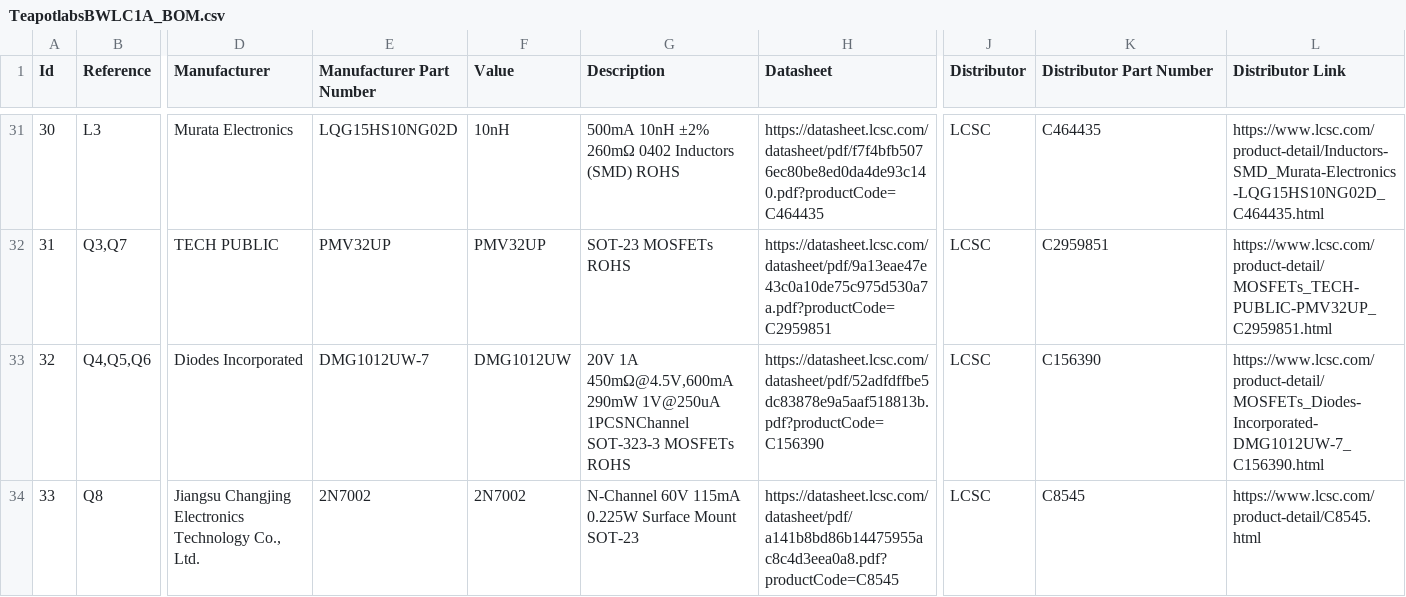
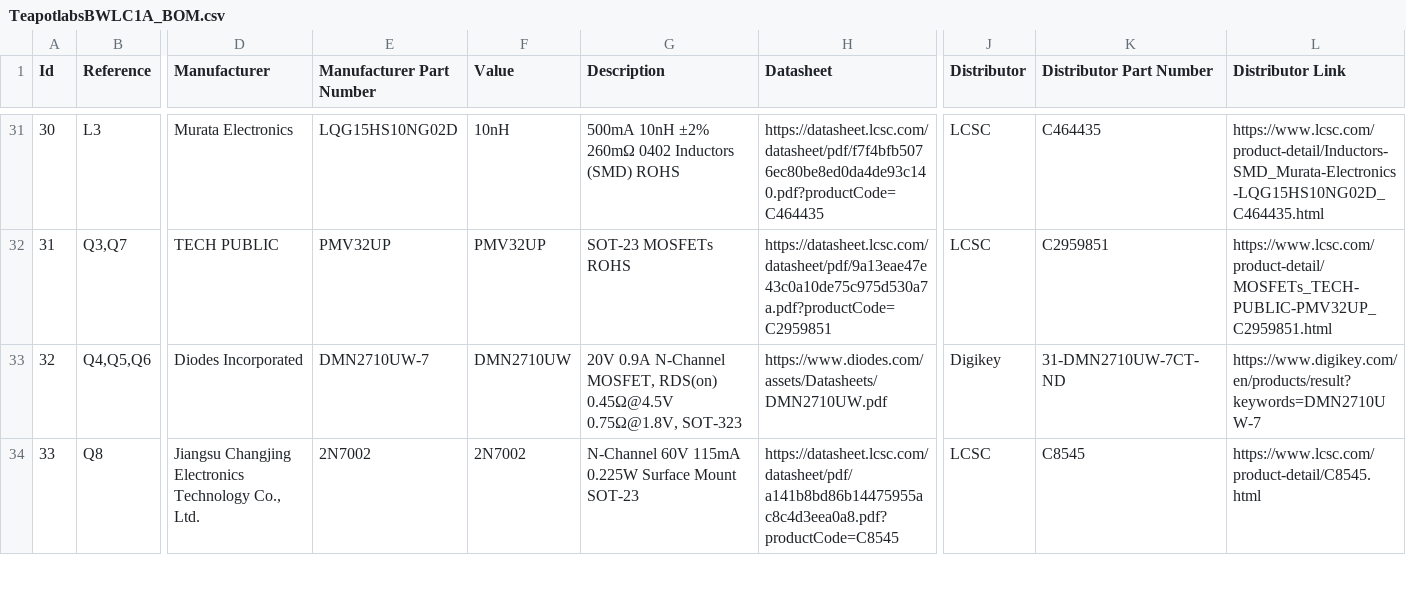
Before and after one commit to teapotlaboratories/tracker-c0, a CSV file: hardware/kicad/production/TeapotlabsBWLC1A_BOM.csv, drawn as a sheet; only a part is shown, gaps mark what is left out; the diff covers the shown part only; the diff names each change by its address in the sheet, - before the commit and + after, or states it on an @@ line.

Commit message:
Production readiness for PCBWay: board edge, U1 stencil, part swaps
Board:
- Copper-to-edge clearance rule 0 -> 0.3 mm. The GND pours on all four
  layers now stop 0.3 mm from the outline. 104 GND stitching vias moved
  inward (up to 0.22 mm); 6 removed where the J3 shield pads, the J5
  mounting pads and TP29 leave no room. The LTE antenna feed is unchanged.
- U1 (A7670G) stencil per SIMCom's A7670G hardware design guide V1.00,
  Fig. 5 (p.23), in the library footprint and on the board:
  - edge pads: 0.6 x 2.5 mm obround, 0.5 mm past the pad;
  - 2.1 mm GND pads: 2x2 of 0.8 mm squares;
  - small pads: two 0.45 x 0.75 mm openings.
  Use a 0.12-0.15 mm stencil.

BOM (lines with no stock at the usual distributor, 2026-11-19):
- C30/C31: CL10B105KA8NNNC (1 uF 25 V X7R 0603) replaces
  CL10A105KB8NNNC. It loses less capacitance under DC bias than the old
  part, so the TPS7A03 keeps its >= 0.5 uF.
- R1/R2/R3/R7: Yageo RC0402FR-0722RL replaces Uniroyal 0402WGF220JTCE.
  Same 22 ohm 1 % 1/16 W rating.
- Q4/Q5/Q6: Diodes DMN2710UW-7 (Digi-Key) replaces DMG1012UW-7. Same
  SOT-323 pinout; same VGS(th), RDS(on) at 1.8 V and IDSS limits.

Production:
- Files rebuilt by the new hardware/tools/fab/export_production.sh.
- check_production.py cross-checks the board, BOM, CPL and the PCBWay
  files: PASS.
- User_Comments.gbr dropped from the zip.
- Manufacturing notes give the outline as 50.0 x 83.75 mm. The previous
  83.85 / 50.1 included the outline line width.

Checks: ERC 3/508 and DRC 119, none new; 0 unconnected; schematic and
board in sync; the CPL is unchanged.

```diff
--- a/hardware/kicad/production/TeapotlabsBWLC1A_BOM.csv
+++ b/hardware/kicad/production/TeapotlabsBWLC1A_BOM.csv
-E33 (Manufacturer Part Number): DMG1012UW-7
+E33 (Manufacturer Part Number): DMN2710UW-7
-F33 (Value): DMG1012UW
+F33 (Value): DMN2710UW
-G33 (Description): 20V 1A 450mΩ@4.5V,600mA 290mW 1V@250uA 1PCSNChannel SOT-323-3 MOSFETs ROHS
+G33 (Description): 20V 0.9A N-Channel MOSFET, RDS(on) 0.45Ω@4.5V 0.75Ω@1.8V, SOT-323
-H33 (Datasheet): https://datasheet.lcsc.com/datasheet/pdf/52adfdffbe5dc83878e9a5aaf518813b.pdf?productCode=C156390
+H33 (Datasheet): https://www.diodes.com/assets/Datasheets/DMN2710UW.pdf
-J33 (Distributor): LCSC
+J33 (Distributor): Digikey
-K33 (Distributor Part Number): C156390
+K33 (Distributor Part Number): 31-DMN2710UW-7CT-ND
-L33 (Distributor Link): https://www.lcsc.com/product-detail/MOSFETs_Diodes-Incorporated-DMG1012UW-7_C156390.html
+L33 (Distributor Link): https://www.digikey.com/en/products/result?keywords=DMN2710UW-7
```
Also changed, not shown: 11 edited cells elsewhere in this file, 12 other files.
